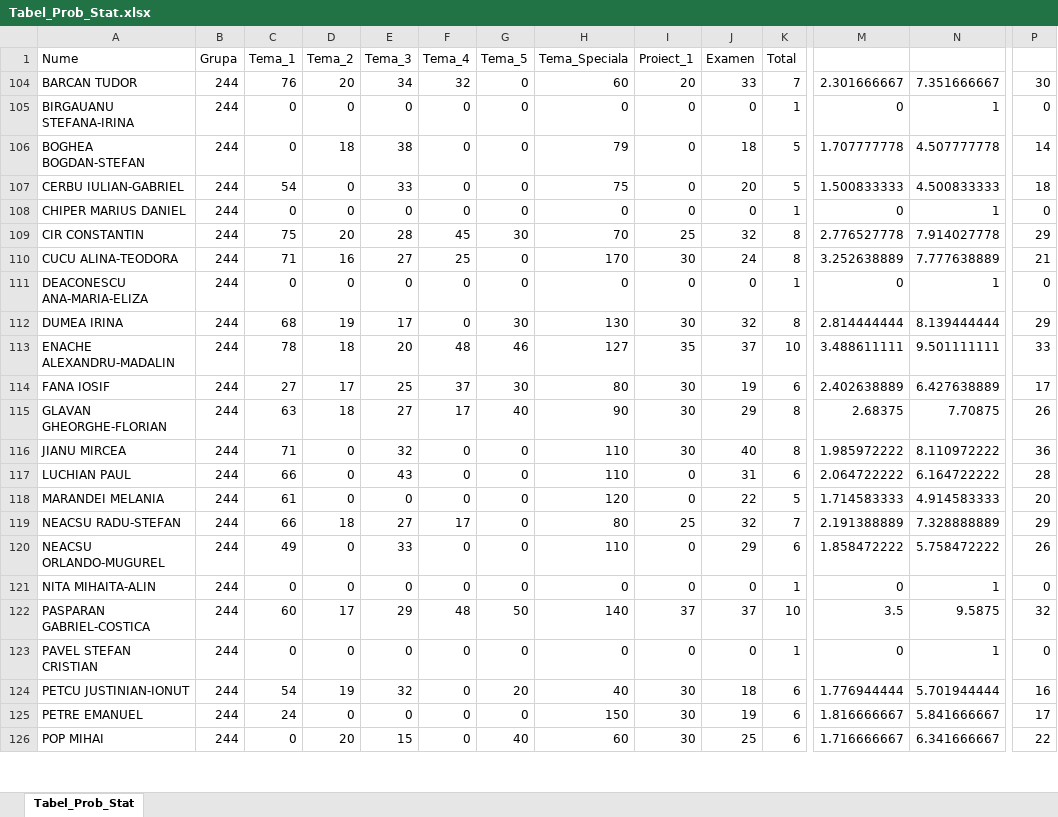
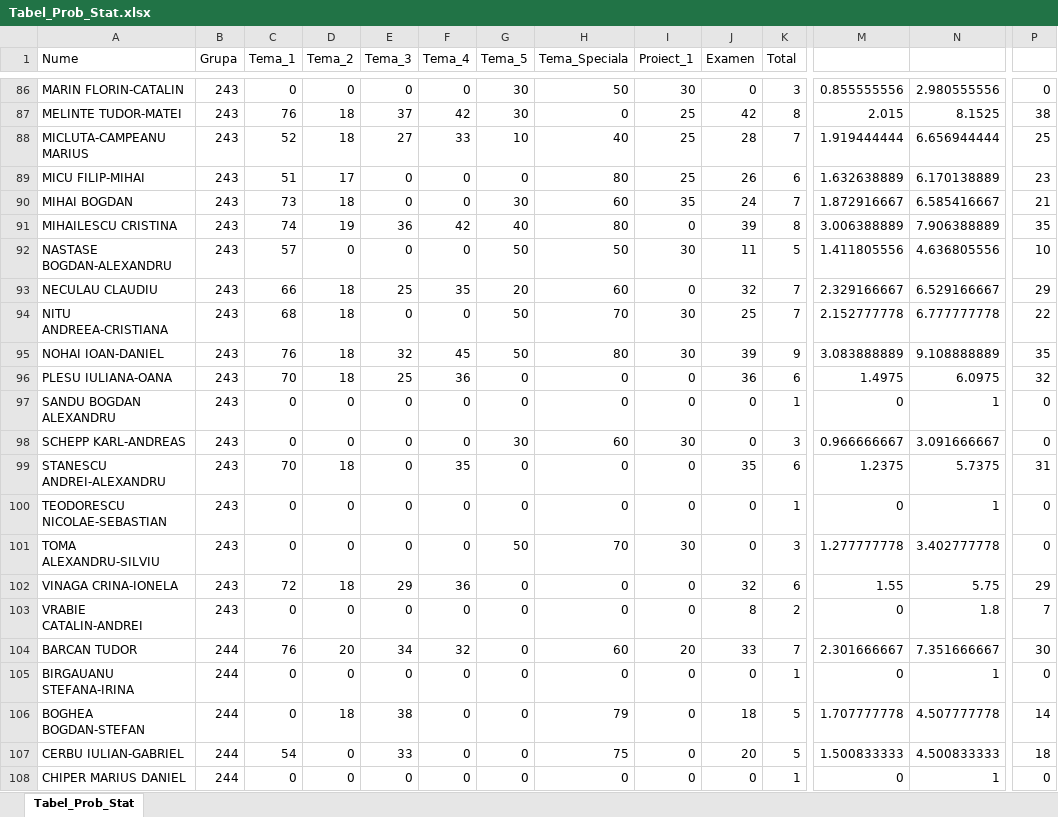
Before and after one commit to AlexAmarioarei/AlexAmarioarei.github.io, an Excel workbook: Teaching/ProbabilityStatistics/results/Tabel_Prob_Stat.xlsx, sheet Tabel_Prob_Stat, drawn as a sheet; only a part is shown, gaps mark what is left out; the shorter side is filled out with more unchanged rows; values as stored, in another font and other column widths than the file's, no borders; rows hold the shown columns only; the diff covers the shown part only; the diff names each change by its address in the sheet, - before the commit and + after, or states it on an @@ line.

Commit message:
Note Proba 3

```diff
--- a/Teaching/ProbabilityStatistics/results/Tabel_Prob_Stat.xlsx (sheet Tabel_Prob_Stat)
+++ b/Teaching/ProbabilityStatistics/results/Tabel_Prob_Stat.xlsx (sheet Tabel_Prob_Stat)
@@ row 86 unhidden: MARIN FLORIN-CATALIN | 243 | 0 | 0 | 0 | 0 | 30 | 50 | 30 | 0 | 3 | 0.855555556 | 2.980555556 | 0 @@
@@ row 87 unhidden: MELINTE TUDOR-MATEI | 243 | 76 | 18 | 37 | 42 | 30 | 0 | 25 | 42 | 8 | 2.015 | 8.1525 | 38 @@
@@ row 88 unhidden: MICLUTA-CAMPEANU MARIUS | 243 | 52 | 18 | 27 | 33 | 10 | 40 | 25 | 28 | 7 | 1.919444444 | 6.656944444 | 25 @@
@@ row 89 unhidden: MICU FILIP-MIHAI | 243 | 51 | 17 | 0 | 0 | 0 | 80 | 25 | 26 | 6 | 1.632638889 | 6.170138889 | 23 @@
@@ row 90 unhidden: MIHAI BOGDAN | 243 | 73 | 18 | 0 | 0 | 30 | 60 | 35 | 24 | 7 | 1.872916667 | 6.585416667 | 21 @@
@@ row 91 unhidden: MIHAILESCU CRISTINA | 243 | 74 | 19 | 36 | 42 | 40 | 80 | 0 | 39 | 8 | 3.006388889 | 7.906388889 | 35 @@
@@ row 92 unhidden: NASTASE BOGDAN-ALEXANDRU | 243 | 57 | 0 | 0 | 0 | 50 | 50 | 30 | 11 | 5 | 1.411805556 | 4.636805556 | 10 @@
@@ row 93 unhidden: NECULAU CLAUDIU | 243 | 66 | 18 | 25 | 35 | 20 | 60 | 0 | 32 | 7 | 2.329166667 | 6.529166667 | 29 @@
@@ row 94 unhidden: NITU ANDREEA-CRISTIANA | 243 | 68 | 18 | 0 | 0 | 50 | 70 | 30 | 25 | 7 | 2.152777778 | 6.777777778 | 22 @@
@@ row 95 unhidden: NOHAI IOAN-DANIEL | 243 | 76 | 18 | 32 | 45 | 50 | 80 | 30 | 39 | 9 | 3.083888889 | 9.108888889 | 35 @@
@@ row 96 unhidden: PLESU IULIANA-OANA | 243 | 70 | 18 | 25 | 36 | 0 | 0 | 0 | 36 | 6 | 1.4975 | 6.0975 | 32 @@
@@ row 97 unhidden: SANDU BOGDAN ALEXANDRU | 243 | 0 | 0 | 0 | 0 | 0 | 0 | 0 | 0 | 1 | 0 | 1 | 0 @@
@@ row 98 unhidden: SCHEPP KARL-ANDREAS | 243 | 0 | 0 | 0 | 0 | 30 | 60 | 30 | 0 | 3 | 0.966666667 | 3.091666667 | 0 @@
@@ row 99 unhidden: STANESCU ANDREI-ALEXANDRU | 243 | 70 | 18 | 0 | 35 | 0 | 0 | 0 | 35 | 6 | 1.2375 | 5.7375 | 31 @@
@@ row 100 unhidden: TEODORESCU NICOLAE-SEBASTIAN | 243 | 0 | 0 | 0 | 0 | 0 | 0 | 0 | 0 | 1 | 0 | 1 | 0 @@
@@ row 101 unhidden: TOMA ALEXANDRU-SILVIU | 243 | 0 | 0 | 0 | 0 | 50 | 70 | 30 | 0 | 3 | 1.277777778 | 3.402777778 | 0 @@
@@ row 102 unhidden: VINAGA CRINA-IONELA | 243 | 72 | 18 | 29 | 36 | 0 | 0 | 0 | 32 | 6 | 1.55 | 5.75 | 29 @@
@@ row 103 unhidden: VRABIE CATALIN-ANDREI | 243 | 0 | 0 | 0 | 0 | 0 | 0 | 0 | 8 | 2 | 0 | 1.8 | 7 @@
```
Also changed, not shown: 1 added row and 85 hidden or unhidden rows elsewhere in this sheet, hidden cells, 3 other files.
